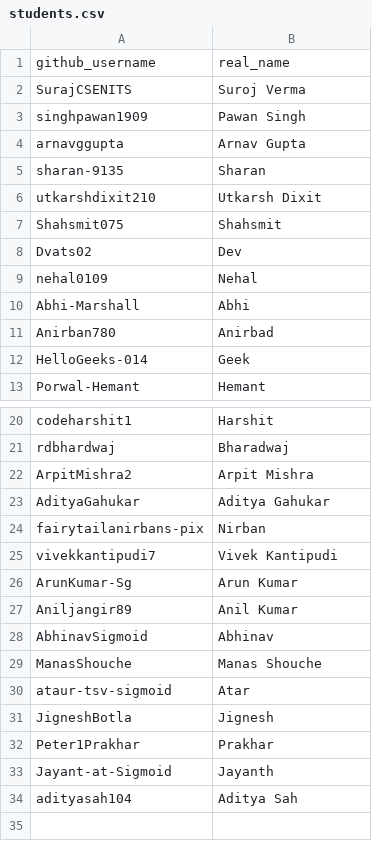
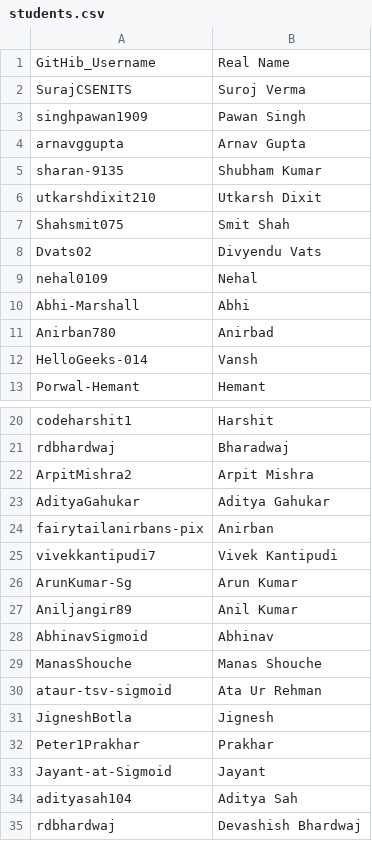
Before and after one commit to nehal0109/sigma-genai-de, a CSV file: api/students.csv, drawn as a sheet; only a part is shown, gaps mark what is left out.

Commit message:
names corrected

```diff
--- a/api/students.csv
+++ b/api/students.csv
@@ -1,2 +1,2 @@
-github_username,real_name
+GitHib_Username,Real Name
 SurajCSENITS,Suroj Verma
@@ -4,6 +4,6 @@ singhpawan1909,Pawan Singh
 arnavggupta,Arnav Gupta
-sharan-9135,Sharan
+sharan-9135,Shubham Kumar
 utkarshdixit210,Utkarsh Dixit
-Shahsmit075,Shahsmit
-Dvats02,Dev
+Shahsmit075,Smit Shah
+Dvats02,Divyendu Vats
 nehal0109,Nehal
@@ -11,3 +11,3 @@ Abhi-Marshall,Abhi
 Anirban780,Anirbad
-HelloGeeks-014,Geek
+HelloGeeks-014,Vansh
 Porwal-Hemant,Hemant
@@ -23,3 +23,3 @@ ArpitMishra2,Arpit Mishra
 AdityaGahukar,Aditya Gahukar
-fairytailanirbans-pix,Nirban
+fairytailanirbans-pix,Anirban
 vivekkantipudi7,Vivek Kantipudi
@@ -29,6 +29,7 @@ AbhinavSigmoid,Abhinav
 ManasShouche,Manas Shouche
-ataur-tsv-sigmoid,Atar
+ataur-tsv-sigmoid,Ata Ur Rehman
 JigneshBotla,Jignesh
 Peter1Prakhar,Prakhar
-Jayant-at-Sigmoid,Jayanth
+Jayant-at-Sigmoid,Jayant
 adityasah104,Aditya Sah
+rdbhardwaj,Devashish Bhardwaj
```
